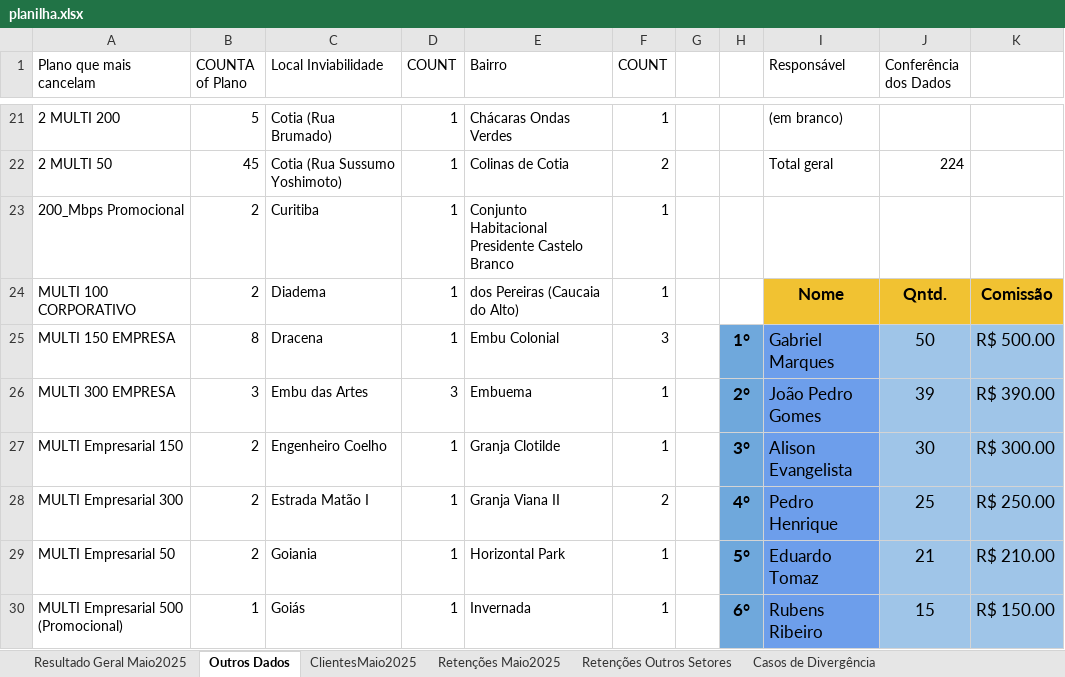
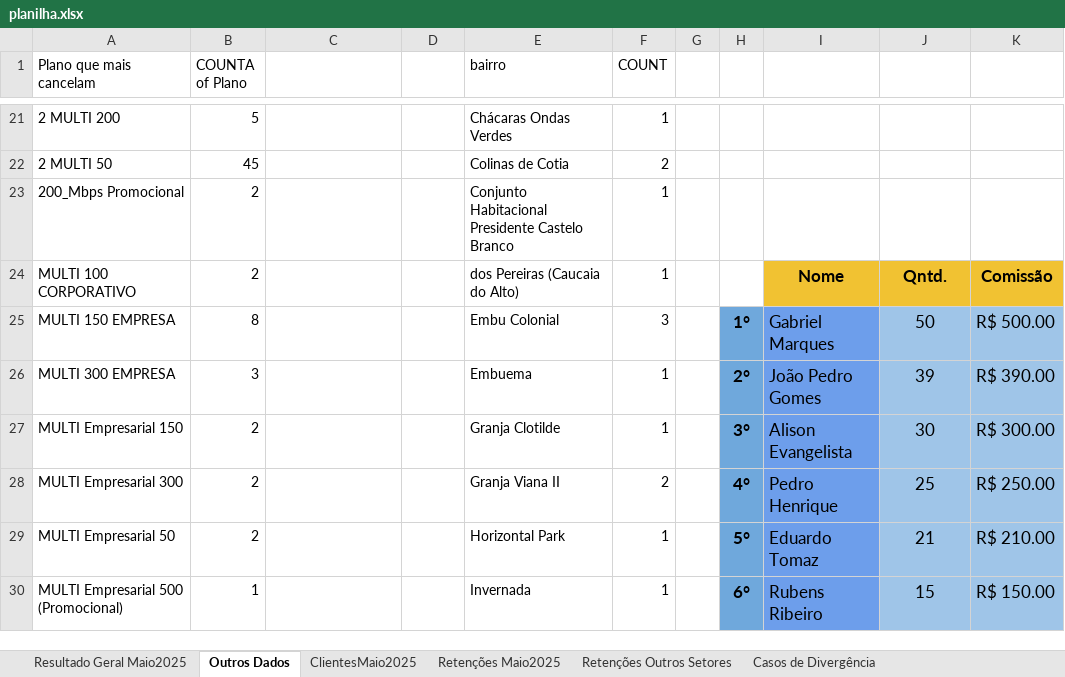
Before and after one commit to joaopedro1764/cancelation-manager-01, an Excel workbook: public/planilha.xlsx, sheet Outros Dados, drawn as a sheet; only a part is shown, gaps mark what is left out; values as stored, in another font and other column widths than the file's, no borders; the diff covers the shown part only; the diff names each change by its address in the sheet, - before the commit and + after, or states it on an @@ line.

```diff
--- a/public/planilha.xlsx (sheet Outros Dados)
+++ b/public/planilha.xlsx (sheet Outros Dados)
-C1: Local Inviabilidade
+C1: (empty)
-D1: COUNT
+D1: (empty)
-E1: Bairro
+E1: bairro
-I1: Responsável
+I1: (empty)
-J1: Conferência dos Dados
+J1: (empty)
-C21: Cotia (Rua Brumado)
+C21: (empty)
-D21:D25: 1
+D21:D25: (empty)
-I21: (em branco)
+I21: (empty)
-C22: Cotia (Rua Sussumo Yoshimoto)
+C22: (empty)
-I22: Total geral
+I22: (empty)
-J22: 224
+J22: (empty)
-C23: Curitiba
+C23: (empty)
-C24: Diadema
+C24: (empty)
-C25: Dracena
+C25: (empty)
-C26: Embu das Artes
+C26: (empty)
-D26: 3
+D26: (empty)
-C27: Engenheiro Coelho
+C27: (empty)
-D27:D30: 1
+D27:D30: (empty)
-C28: Estrada Matão I
+C28: (empty)
-C29: Goiania
+C29: (empty)
-C30: Goiás
+C30: (empty)
```
Also changed, not shown: other rows of this sheet, sheet Reativações, sheet Resultado Geral Maio2025, sheet ClientesMaio2025, 4 other files.
